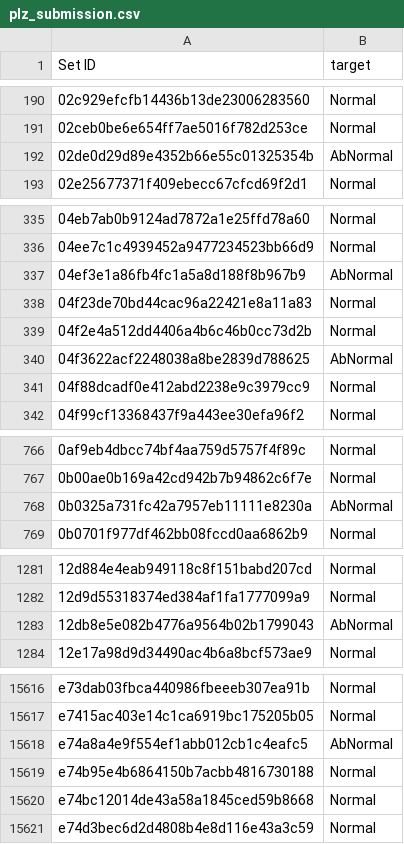
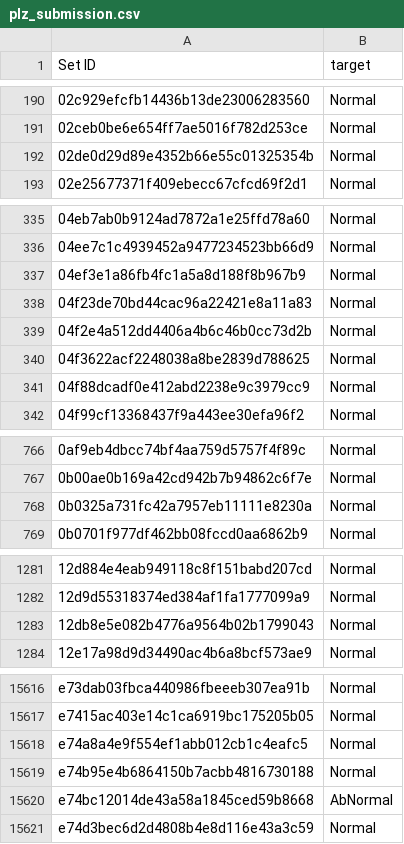
Before and after one commit to dyk9916/Lg_aimers5, a CSV file: 최적점수 따라가기/plz_submission.csv, drawn as a sheet; only a part is shown, gaps mark what is left out; the diff covers the shown part only.

```diff
--- a/최적점수 따라가기/plz_submission.csv
+++ b/최적점수 따라가기/plz_submission.csv
@@ -191,3 +191,3 @@ Set ID,target
 02ceb0be6e654ff7ae5016f782d253ce,Normal
-02de0d29d89e4352b66e55c01325354b,AbNormal
+02de0d29d89e4352b66e55c01325354b,Normal
 02e25677371f409ebecc67cfcd69f2d1,Normal
@@ -336,6 +336,6 @@ Set ID,target
 04ee7c1c4939452a9477234523bb66d9,Normal
-04ef3e1a86fb4fc1a5a8d188f8b967b9,AbNormal
+04ef3e1a86fb4fc1a5a8d188f8b967b9,Normal
 04f23de70bd44cac96a22421e8a11a83,Normal
 04f2e4a512dd4406a4b6c46b0cc73d2b,Normal
-04f3622acf2248038a8be2839d788625,AbNormal
+04f3622acf2248038a8be2839d788625,Normal
 04f88dcadf0e412abd2238e9c3979cc9,Normal
@@ -767,3 +767,3 @@ Set ID,target
 0b00ae0b169a42cd942b7b94862c6f7e,Normal
-0b0325a731fc42a7957eb11111e8230a,AbNormal
+0b0325a731fc42a7957eb11111e8230a,Normal
 0b0701f977df462bb08fccd0aa6862b9,Normal
@@ -1282,3 +1282,3 @@ Set ID,target
 12d9d55318374ed384af1fa1777099a9,Normal
-12db8e5e082b4776a9564b02b1799043,AbNormal
+12db8e5e082b4776a9564b02b1799043,Normal
 12e17a98d9d34490ac4b6a8bcf573ae9,Normal
@@ -15617,5 +15617,5 @@ e73dab03fbca440986fbeeeb307ea91b,Normal
 e7415ac403e14c1ca6919bc175205b05,Normal
-e74a8a4e9f554ef1abb012cb1c4eafc5,AbNormal
+e74a8a4e9f554ef1abb012cb1c4eafc5,Normal
 e74b95e4b6864150b7acbb4816730188,Normal
-e74bc12014de43a58a1845ced59b8668,Normal
+e74bc12014de43a58a1845ced59b8668,AbNormal
 e74d3bec6d2d4808b4e8d116e43a3c59,Normal
```
Also changed, not shown: 44 edited cells elsewhere in this file.
